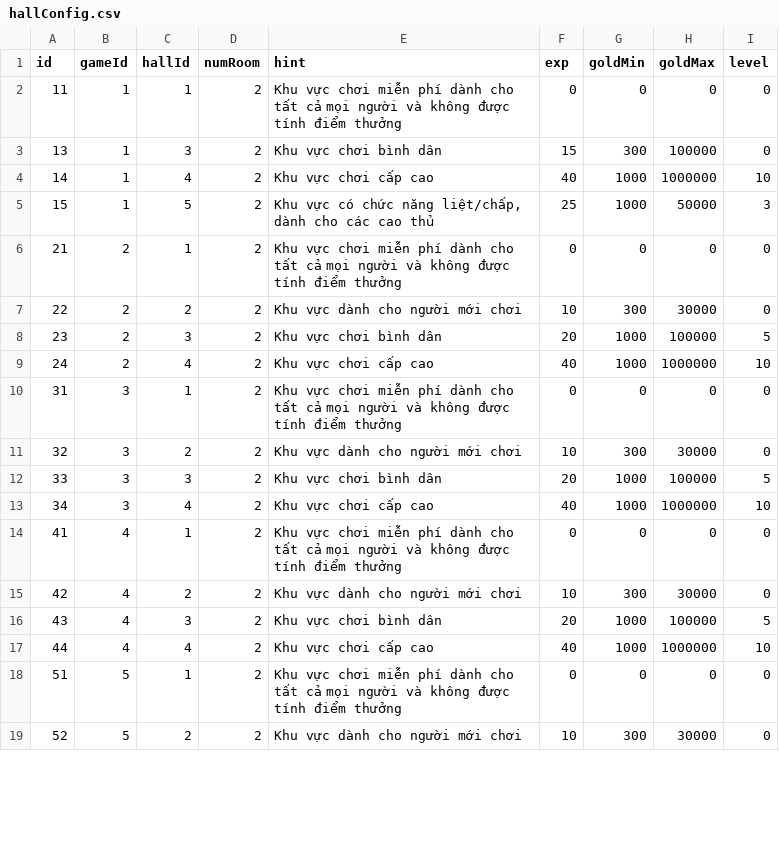
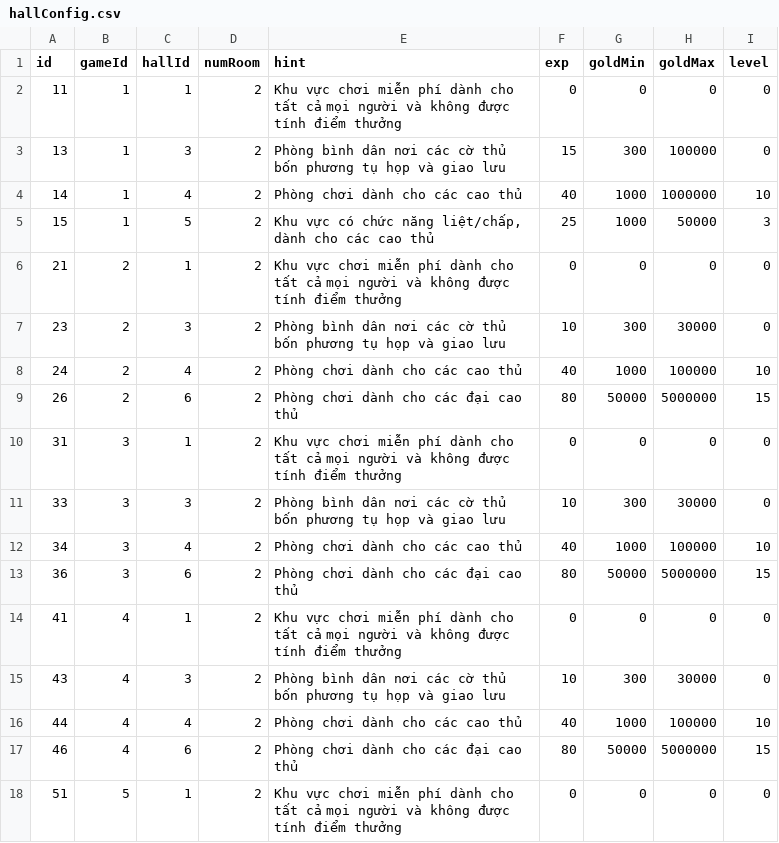
Before and after one commit to vietanha34/pomelo-test, a CSV file: game-server/config/csv/hallConfig.csv, drawn as a sheet; only a part is shown; the diff covers the shown part only.

Commit message:
update Rule game

```diff
--- a/game-server/config/csv/hallConfig.csv
+++ b/game-server/config/csv/hallConfig.csv
@@ -2,18 +2,17 @@ id,gameId,hallId,numRoom,hint,exp,goldMin,goldMax,level
 11,1,1,2,"Khu vực chơi miễn phí dành cho tất cả mọi người và không được tính điểm thưởng",0,0, 0,0
-13,1,3,2,"Khu vực chơi bình dân",15,300, 100000,0
-14,1,4,2,"Khu vực chơi cấp cao",40,1000, 1000000,10
+13,1,3,2,"Phòng bình dân nơi các cờ thủ bốn phương tụ họp và giao lưu",15,300, 100000,0
+14,1,4,2,"Phòng chơi dành cho các cao thủ",40,1000, 1000000,10
 15,1,5,2,"Khu vực có chức năng liệt/chấp, dành cho các cao thủ",25,1000,50000,3
 21,2,1,2,"Khu vực chơi miễn phí dành cho tất cả mọi người và không được tính điểm thưởng",0,0, 0,0
-22,2,2,2,"Khu vực dành cho người mới chơi",10,300,30000,0
-23,2,3,2,"Khu vực chơi bình dân",20,1000,100000,5
-24,2,4,2,"Khu vực chơi cấp cao",40,1000,1000000,10
+23,2,3,2,"Phòng bình dân nơi các cờ thủ bốn phương tụ họp và giao lưu",10,300,30000,0
+24,2,4,2,"Phòng chơi dành cho các cao thủ",40,1000,100000,10
+26,2,6,2,"Phòng chơi dành cho các đại cao thủ",80,50000,5000000,15
 31,3,1,2,"Khu vực chơi miễn phí dành cho tất cả mọi người và không được tính điểm thưởng",0,0, 0,0
-32,3,2,2,"Khu vực dành cho người mới chơi",10,300,30000,0
-33,3,3,2,"Khu vực chơi bình dân",20,1000,100000,5
-34,3,4,2,"Khu vực chơi cấp cao",40,1000,1000000,10
+33,3,3,2,"Phòng bình dân nơi các cờ thủ bốn phương tụ họp và giao lưu",10,300,30000,0
+34,3,4,2,"Phòng chơi dành cho các cao thủ",40,1000,100000,10
+36,3,6,2,"Phòng chơi dành cho các đại cao thủ",80,50000,5000000,15
 41,4,1,2,"Khu vực chơi miễn phí dành cho tất cả mọi người và không được tính điểm thưởng",0,0, 0,0
-42,4,2,2,"Khu vực dành cho người mới chơi",10,300,30000,0
-43,4,3,2,"Khu vực chơi bình dân",20,1000,100000,5
-44,4,4,2,"Khu vực chơi cấp cao",40,1000,1000000,10
+43,4,3,2,"Phòng bình dân nơi các cờ thủ bốn phương tụ họp và giao lưu",10,300,30000,0
+44,4,4,2,"Phòng chơi dành cho các cao thủ",40,1000,100000,10
+46,4,6,2,"Phòng chơi dành cho các đại cao thủ",80,50000,5000000,15
 51,5,1,2,"Khu vực chơi miễn phí dành cho tất cả mọi người và không được tính điểm thưởng",0,0, 0,0
-52,5,2,2,"Khu vực dành cho người mới chơi",10,300,30000,0
```
Also changed, not shown: 2 added rows, 1 removed row and 14 edited cells elsewhere in this file, 18 other files.
